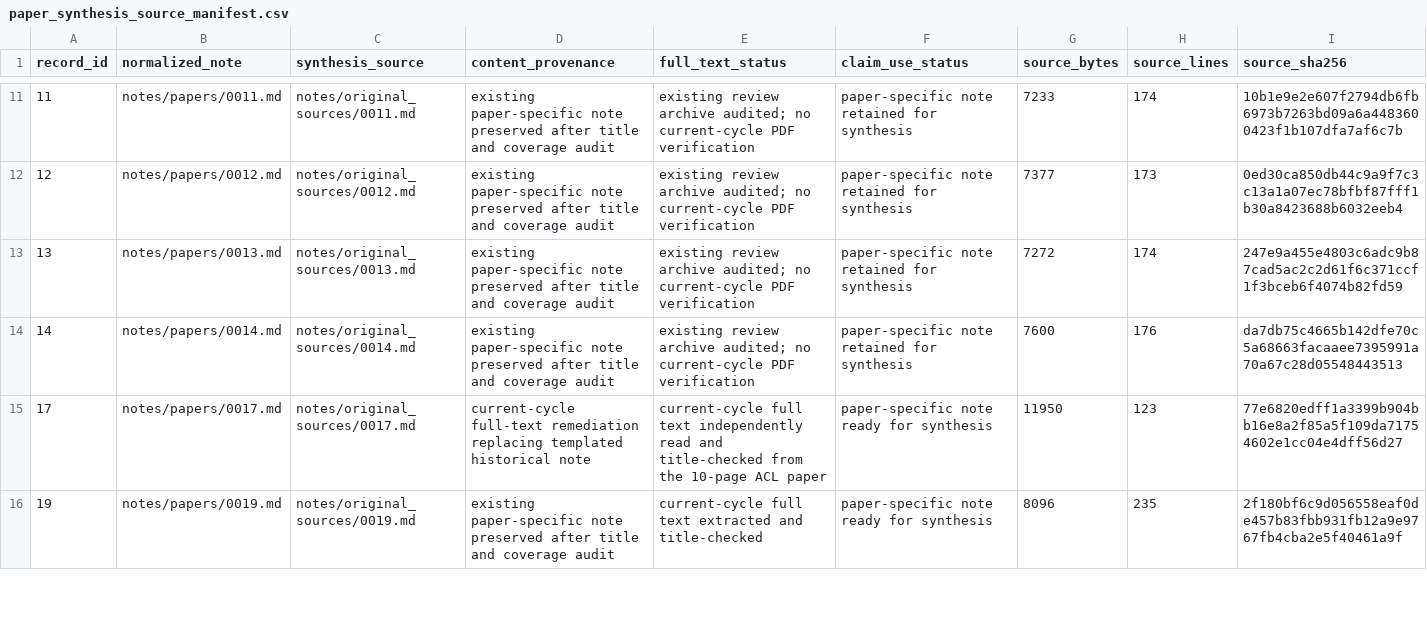
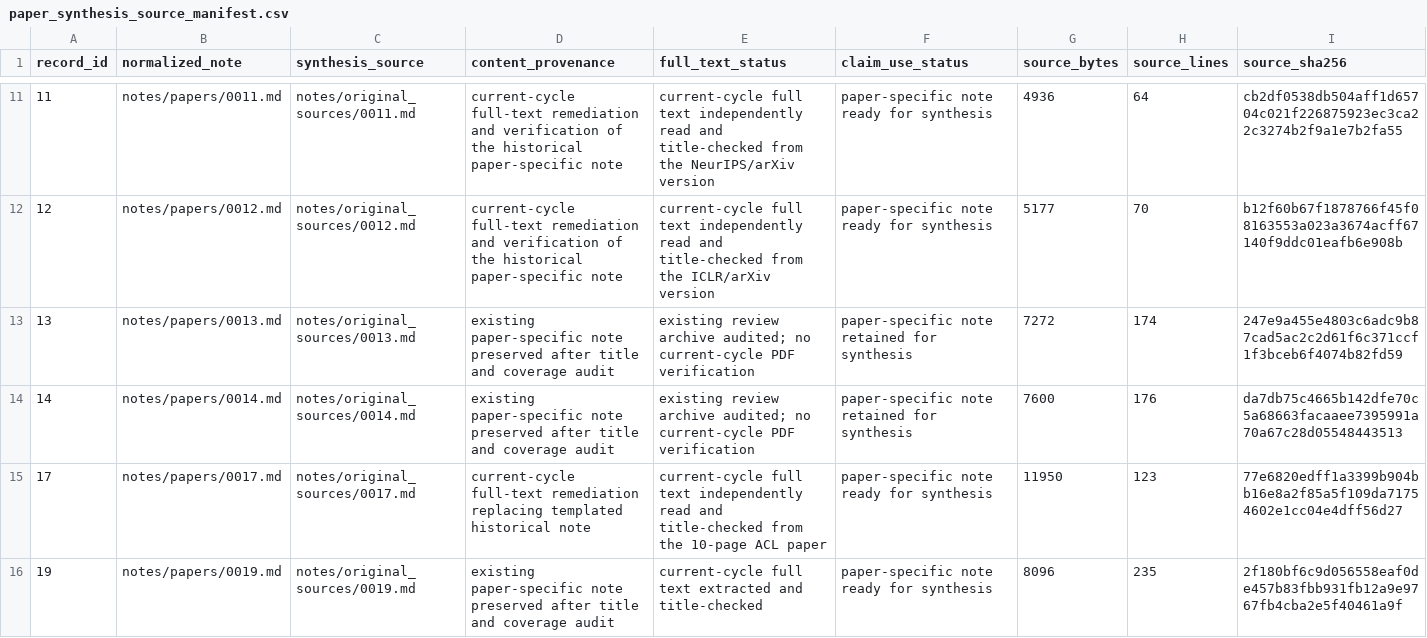
Before and after one commit to khayoubIsmail/llm-web-agents-survey-evidence, a CSV file: data/paper_synthesis_source_manifest.csv, drawn as a sheet; only a part is shown, gaps mark what is left out; the diff covers the shown part only.

```diff
--- a/data/paper_synthesis_source_manifest.csv
+++ b/data/paper_synthesis_source_manifest.csv
@@ -11,3 +11,3 @@ record_id,normalized_note,synthesis_source,content_provenance,full_text_status,c
-11,notes/papers/0011.md,notes/original_sources/0011.md,existing paper-specific note preserved after title and coverage audit,existing review archive audited; no current-cycle PDF verification,paper-specific note retained for synthesis,7233,174,10b1e9e2e607f2794db6fb6973b7263bd09a6a4483600423f1b107dfa7af6c7b
-12,notes/papers/0012.md,notes/original_sources/0012.md,existing paper-specific note preserved after title and coverage audit,existing review archive audited; no current-cycle PDF verification,paper-specific note retained for synthesis,7377,173,0ed30ca850db44c9a9f7c3c13a1a07ec78bfbf87fff1b30a8423688b6032eeb4
+11,notes/papers/0011.md,notes/original_sources/0011.md,current-cycle full-text remediation and verification of the historical paper-specific note,current-cycle full text independently read and title-checked from the NeurIPS/arXiv version,paper-specific note ready for synthesis,4936,64,cb2df0538db504aff1d65704c021f226875923ec3ca22c3274b2f9a1e7b2fa55
+12,notes/papers/0012.md,notes/original_sources/0012.md,current-cycle full-text remediation and verification of the historical paper-specific note,current-cycle full text independently read and title-checked from the ICLR/arXiv version,paper-specific note ready for synthesis,5177,70,b12f60b67f1878766f45f08163553a023a3674acff67140f9ddc01eafb6e908b
 13,notes/papers/0013.md,notes/original_sources/0013.md,existing paper-specific note preserved after title and coverage audit,existing review archive audited; no current-cycle PDF verification,paper-specific note retained for synthesis,7272,174,247e9a455e4803c6adc9b87cad5ac2c2d61f6c371ccf1f3bceb6f4074b82fd59
```
Also changed, not shown: 42 edited cells elsewhere in this file, 9 other files.
